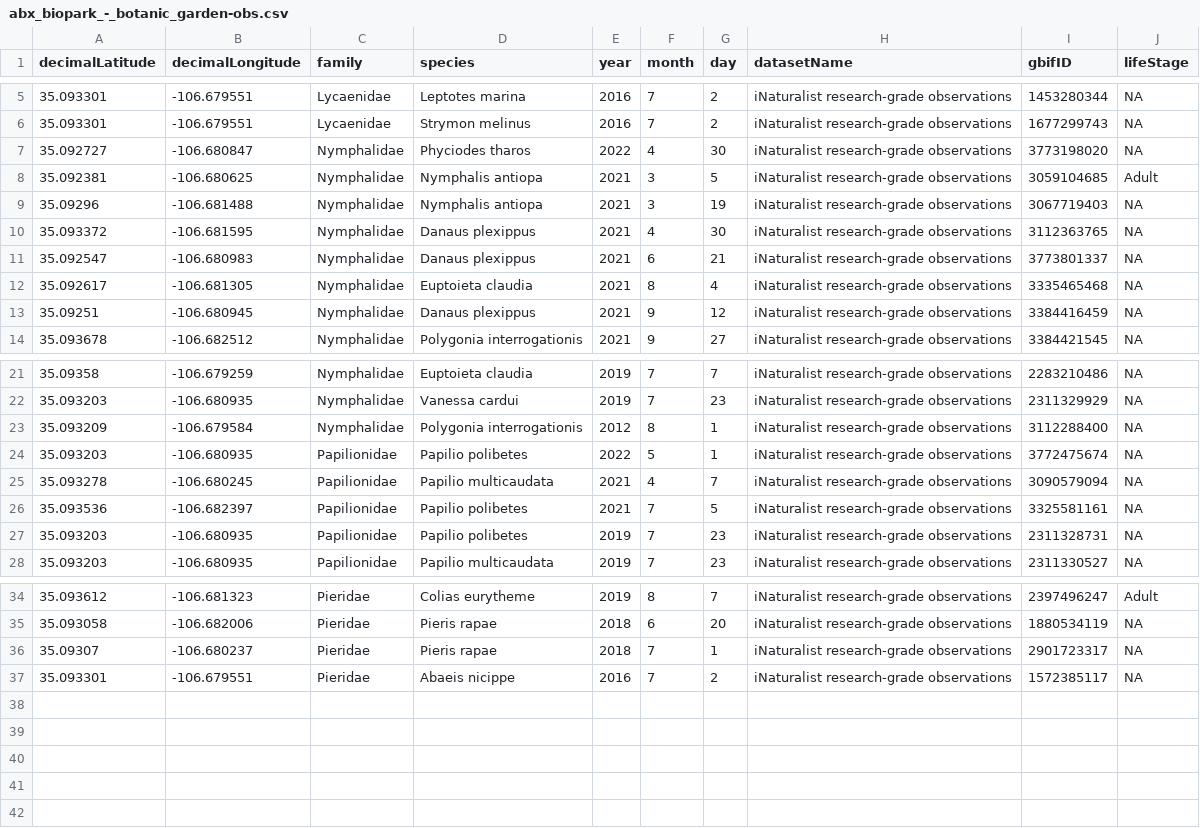
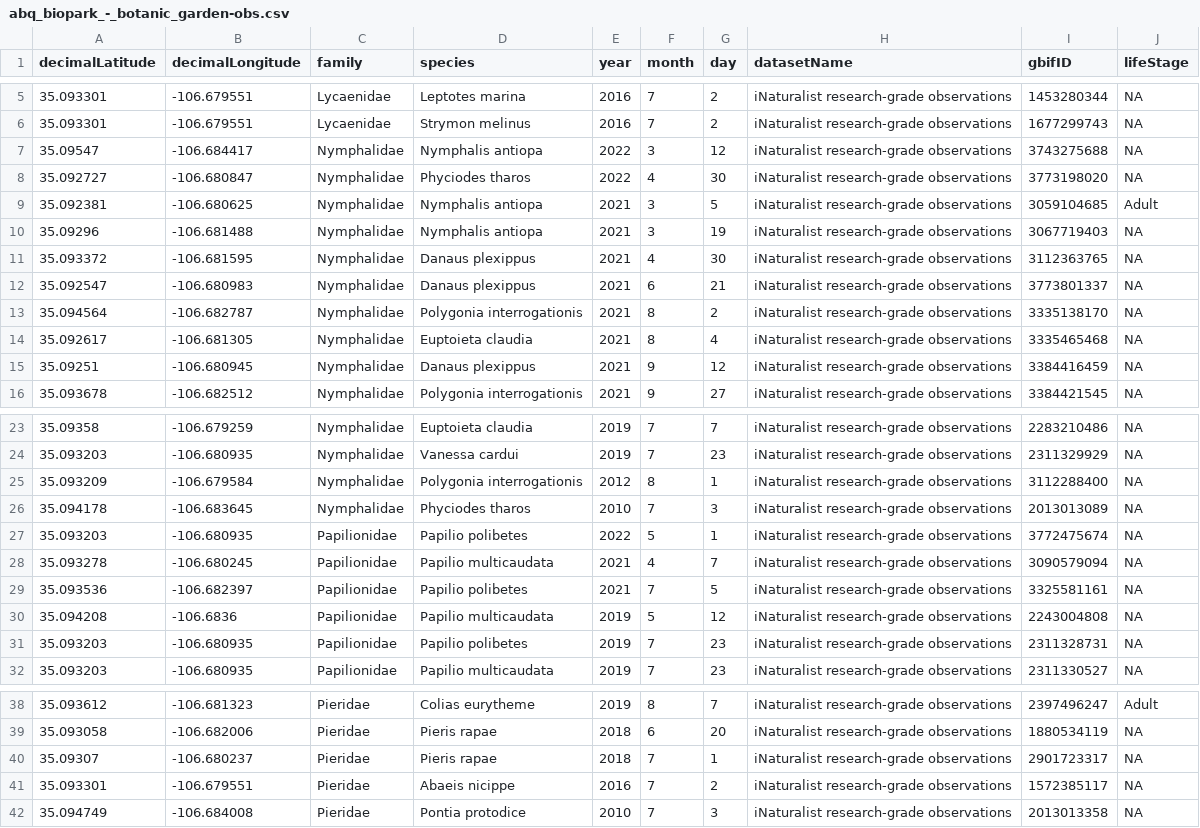
Before and after one commit to Big-Biodiversity-Collaborative/BotanicGardenHotspot, a CSV file: data/gbif/abq_biopark_-_botanic_garden-obs.csv (was data/gbif/abx_biopark_-_botanic_garden-obs.csv), drawn as a sheet; only a part is shown, gaps mark what is left out; the diff names each change by its address in the sheet, - before the commit and + after, or states it on an @@ line.

```diff
--- a/data/gbif/abx_biopark_-_botanic_garden-obs.csv
+++ b/data/gbif/abq_biopark_-_botanic_garden-obs.csv
+row 7: 35.09547 | -106.684417 | Nymphalidae | Nymphalis antiopa | 2022 | 3 | 12 | iNaturalist research-grade observations | 3743275688 | NA
+row 13: 35.094564 | -106.682787 | Nymphalidae | Polygonia interrogationis | 2021 | 8 | 2 | iNaturalist research-grade observations | 3335138170 | NA
+row 26: 35.094178 | -106.683645 | Nymphalidae | Phyciodes tharos | 2010 | 7 | 3 | iNaturalist research-grade observations | 2013013089 | NA
+row 30: 35.094208 | -106.6836 | Papilionidae | Papilio multicaudata | 2019 | 5 | 12 | iNaturalist research-grade observations | 2243004808 | NA
+row 42: 35.094749 | -106.684008 | Pieridae | Pontia protodice | 2010 | 7 | 3 | iNaturalist research-grade observations | 2013013358 | NA
```
Also changed, not shown: data/gardens.csv, 2 other files.
